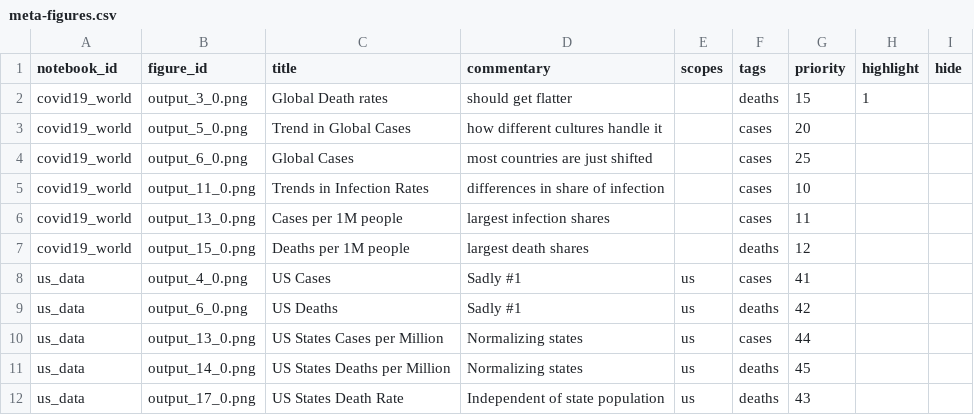
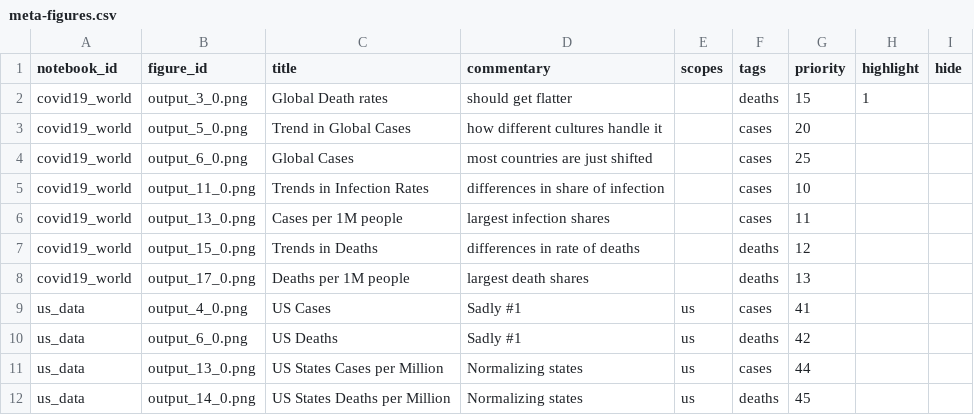
Before and after one commit to Covid-Analytics/covidanalytics.org, a CSV file: website/backend-converter/meta-figures.csv, drawn as a sheet; only a part is shown; the shorter side is filled out with more unchanged rows.

Commit message:
Update world analysis

```diff
--- a/website/backend-converter/meta-figures.csv
+++ b/website/backend-converter/meta-figures.csv
@@ -6,3 +6,4 @@ covid19_world,output_11_0.png,Trends in Infection Rates,differences in share of
 covid19_world,output_13_0.png,Cases per 1M people,largest infection shares,,cases,11,,
-covid19_world,output_15_0.png,Deaths per 1M people,largest death shares,,deaths,12,,
+covid19_world,output_15_0.png,Trends in Deaths,differences in rate of deaths,,deaths,12,,
+covid19_world,output_17_0.png,Deaths per 1M people,largest death shares,,deaths,13,,
 us_data,output_4_0.png,US Cases,Sadly #1,us,cases,41,,
```
Also changed, not shown: 3 other files.
